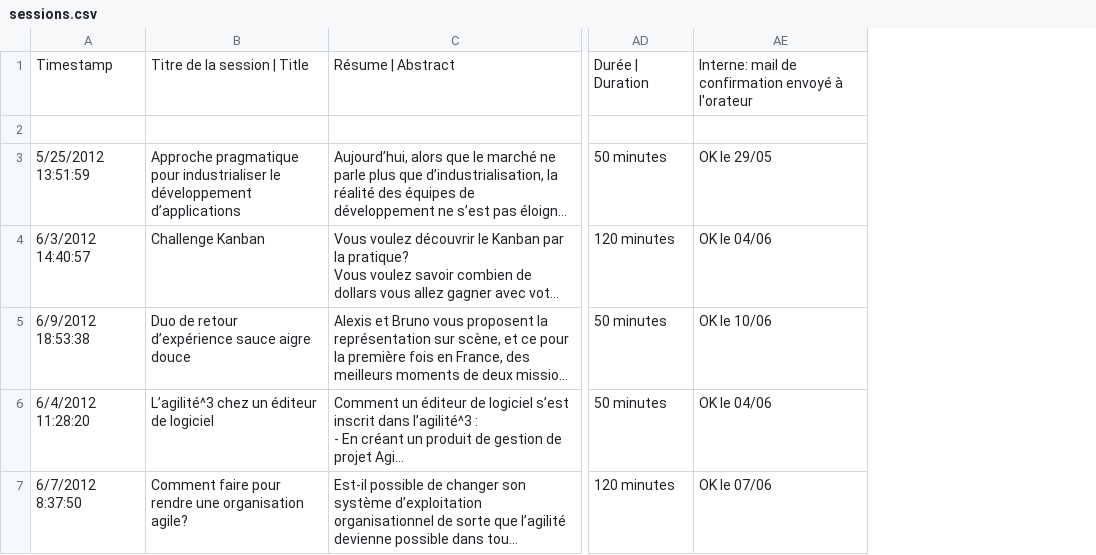
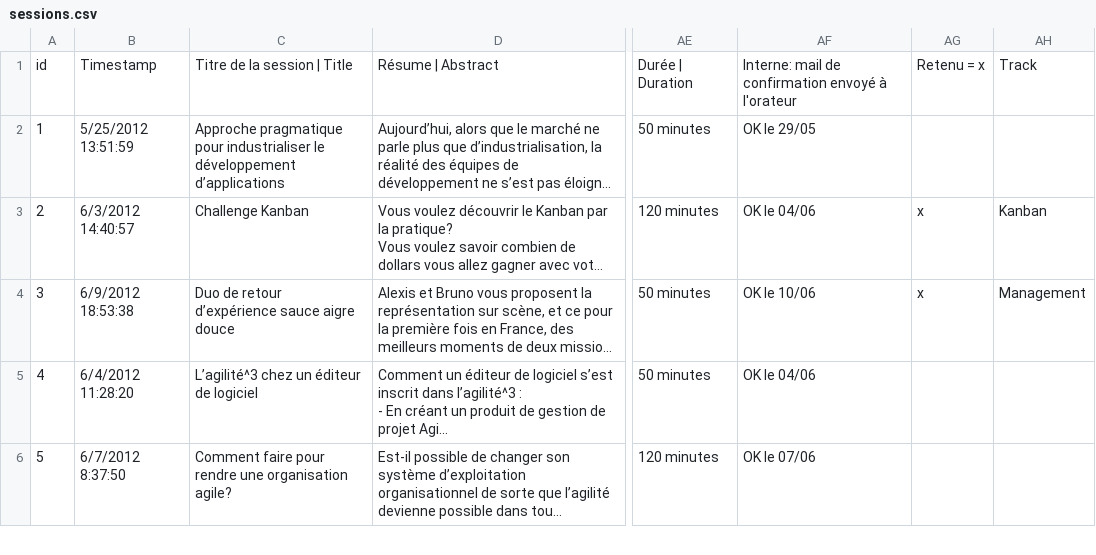
Before and after one commit to martinsson/agile-grenoble-backend, a CSV file: resources/public/sessions.csv, drawn as a sheet; only a part is shown, gaps mark what is left out; long unchanged cells end in …; removed rows and columns are numbered as before the commit, all else as after; rows hold the shown columns only; the diff covers the shown part only; the diff names each change by its address in the sheet, - before the commit and + after, or states it on an @@ line.

Commit message:
got rid of the file with empty lines and removed associated code

```diff
--- a/resources/public/sessions.csv
+++ b/resources/public/sessions.csv
+column A, rows 1-6: id | 1 | 2 | 3 | 4 | 5
+column AG, rows 1-4: Retenu = x |  | x | x
+column AH, rows 1-4: Track |  | Kanban | Management
-row 2: (empty)
```
Also changed, not shown: 2 added rows and 7 edited cells elsewhere in this file, 1 other file.
